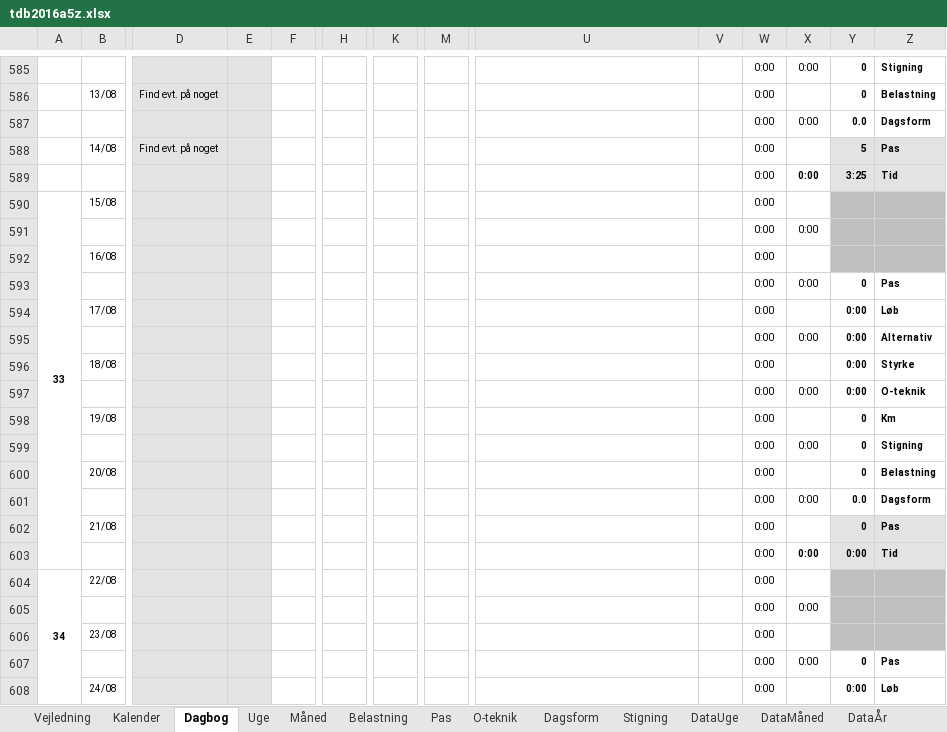
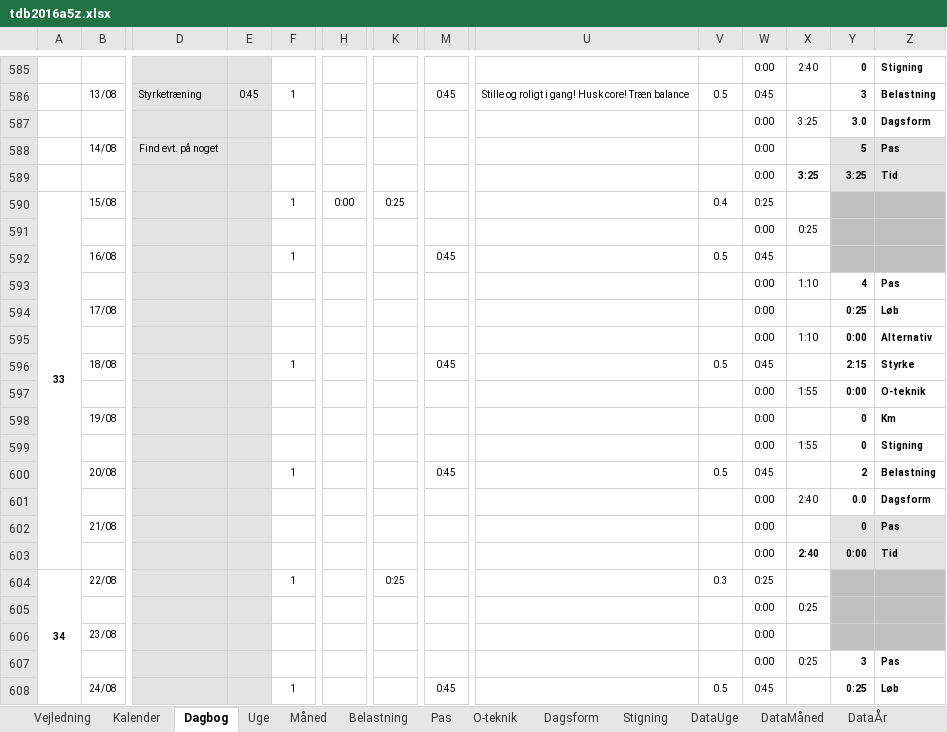
Before and after one commit to fremad/Lifeway, an Excel workbook: tdb2016a5z.xlsx, sheet Dagbog, drawn as a sheet; only a part is shown, gaps mark what is left out; values as stored, in another font and other column widths than the file's, no borders; removed rows and columns are numbered as before the commit, all else as after; rows hold the shown columns only; the diff covers the shown part only; the diff names each change by its address in the sheet, - before the commit and + after, or states it on an @@ line.

```diff
--- a/tdb2016a5z.xlsx (sheet Dagbog)
+++ b/tdb2016a5z.xlsx (sheet Dagbog)
-X585: 0:00
+X585: 2:40
-row 586:  | 13/08 | Find evt. på noget |  |  |  |  |  |  |  | 0:00 |  | 0 | Belastning
+row 586:  | 13/08 | Styrketræning | 0:45 | 1 |  |  | 0:45 | Stille og roligt i gang! Husk core! Træn balance | 0.5 | 0:45 |  | 3 | Belastning
-X587: 0:00
+X587: 3:25
-Y587: 0.0
+Y587: 3.0
-X589: 0:00
+X589: 3:25
-row 590: 33 | 15/08 |  |  |  |  |  |  |  |  | 0:00
+row 590: 33 | 15/08 |  |  | 1 | 0:00 | 0:25 |  |  | 0.4 | 0:25
-X591: 0:00
+X591: 0:25
-row 592:  | 16/08 |  |  |  |  |  |  |  |  | 0:00
+row 592:  | 16/08 |  |  | 1 |  |  | 0:45 |  | 0.5 | 0:45
-X593: 0:00
+X593: 1:10
-Y593: 0
+Y593: 4
-Y594: 0:00
+Y594: 0:25
-X595: 0:00
+X595: 1:10
-row 596:  | 18/08 |  |  |  |  |  |  |  |  | 0:00 |  | 0:00 | Styrke
+row 596:  | 18/08 |  |  | 1 |  |  | 0:45 |  | 0.5 | 0:45 |  | 2:15 | Styrke
-X597: 0:00
+X597: 1:55
-X599: 0:00
+X599: 1:55
-row 600:  | 20/08 |  |  |  |  |  |  |  |  | 0:00 |  | 0 | Belastning
+row 600:  | 20/08 |  |  | 1 |  |  | 0:45 |  | 0.5 | 0:45 |  | 2 | Belastning
-X601: 0:00
+X601: 2:40
-X603: 0:00
+X603: 2:40
-F604: (empty)
+F604: 1
-K604: (empty)
+K604: 0:25
-V604: (empty)
+V604: 0.3
-W604: 0:00
+W604: 0:25
-X605: 0:00
+X605: 0:25
-X607: 0:00
+X607: 0:25
-Y607: 0
+Y607: 3
-row 608:  | 24/08 |  |  |  |  |  |  |  |  | 0:00 |  | 0:00 | Løb
+row 608:  | 24/08 |  |  | 1 |  |  | 0:45 |  | 0.5 | 0:45 |  | 0:25 | Løb
```
Also changed, not shown: 2 added rows, 2 removed rows and 37 edited cells elsewhere in this sheet, sheet DataÅr, sheet DataUge, sheet DataMåned, charts or pictures, 7 other files.
